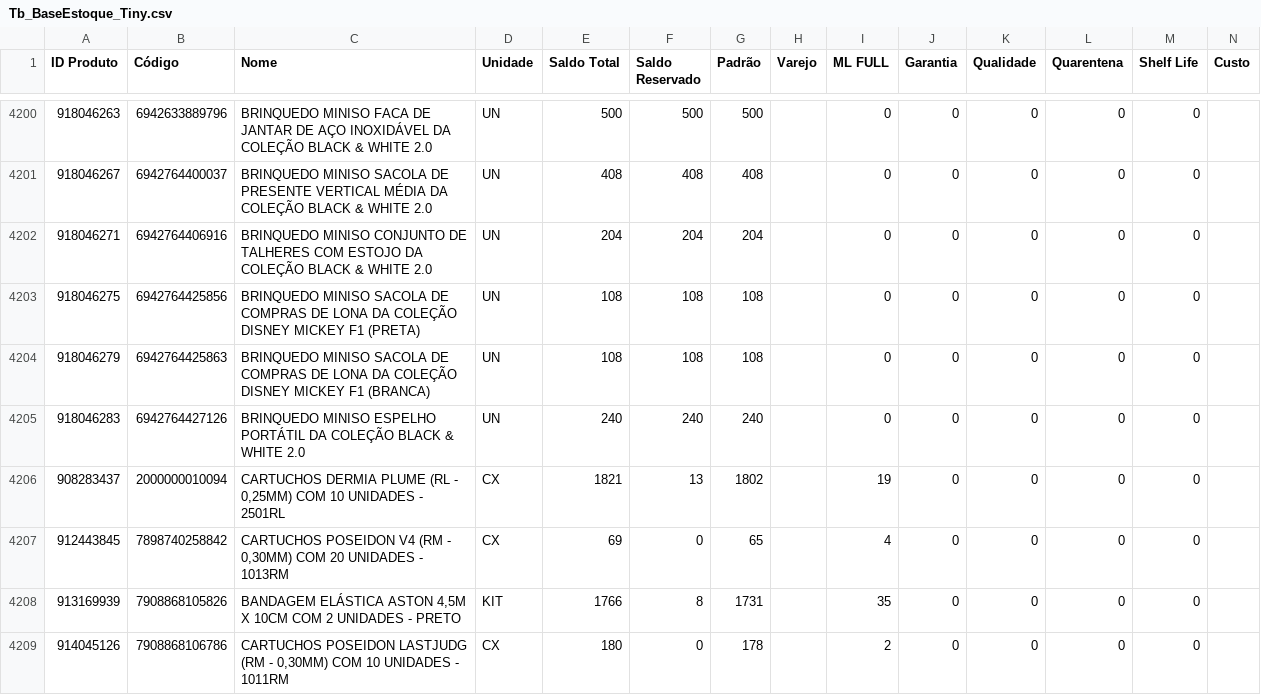
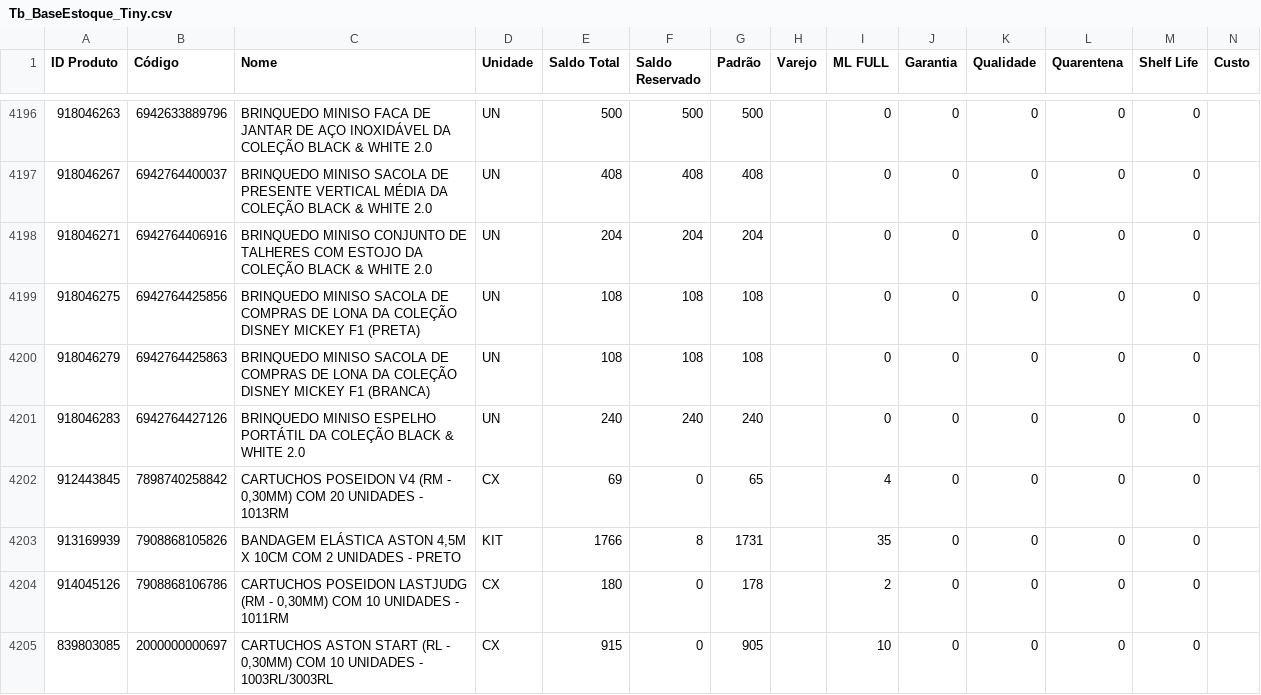
Before and after one commit to JhonatanAlmeida02/Pdg-Tiny-Importacoes, a CSV file: TB_bases/Tb_BaseEstoque_Tiny.csv, drawn as a sheet; only a part is shown, gaps mark what is left out; removed rows and columns are numbered as before the commit, all else as after; the diff covers the shown part only; the diff names each change by its address in the sheet, - before the commit and + after, or states it on an @@ line.

```diff
--- a/TB_bases/Tb_BaseEstoque_Tiny.csv
+++ b/TB_bases/Tb_BaseEstoque_Tiny.csv
-row 4206: 908283437 | 2000000010094 | CARTUCHOS DERMIA PLUME (RL - 0,25MM) COM 10 UNIDADES - 2501RL | CX | 1821 | 13 | 1802 |  | 19 | 0 | 0 | 0 | 0
+row 4205: 839803085 | 2000000000697 | CARTUCHOS ASTON START (RL - 0,30MM) COM 10 UNIDADES - 1003RL/3003RL | CX | 915 | 0 | 905 |  | 10 | 0 | 0 | 0 | 0
```
Also changed, not shown: 2 added rows, 2 removed rows and 2 moved rows elsewhere in this file, 1 other file.
